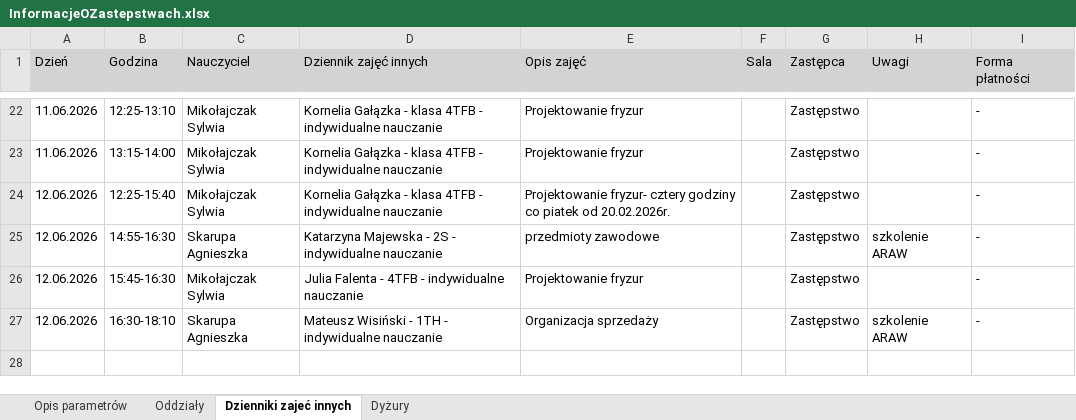
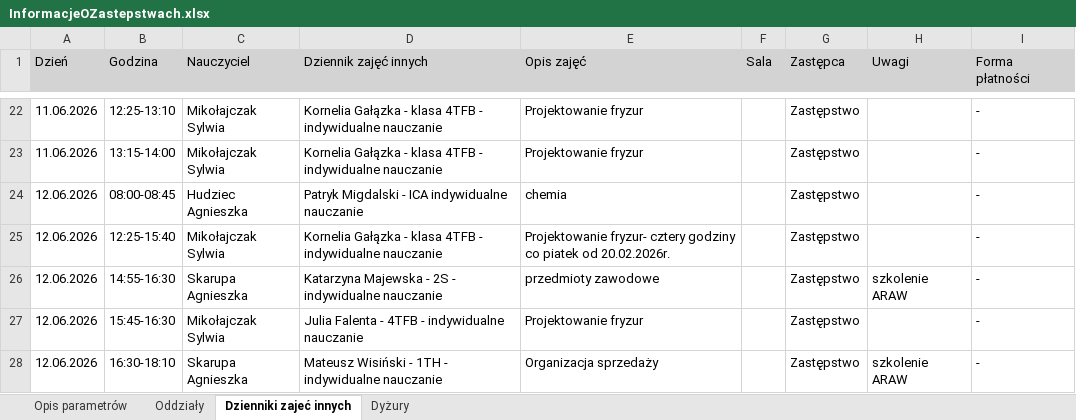
Before and after one commit to adeodatus11/zastepstwa, an Excel workbook: InformacjeOZastepstwach.xlsx, sheet Dzienniki zajeć innych, drawn as a sheet; only a part is shown, gaps mark what is left out; values as stored, in another font and other column widths than the file's, no borders; the diff names each change by its address in the sheet, - before the commit and + after, or states it on an @@ line.

```diff
--- a/InformacjeOZastepstwach.xlsx (sheet Dzienniki zajeć innych)
+++ b/InformacjeOZastepstwach.xlsx (sheet Dzienniki zajeć innych)
+row 24: 12.06.2026 | 08:00-08:45 | Hudziec Agnieszka | Patryk Migdalski - ICA indywidualne nauczanie | chemia |  | Zastępstwo |  | -
```
Also changed, not shown: sheet Oddziały, sheet Dyżury, InformacjeOPrzeniesieniach (1).xlsx.
